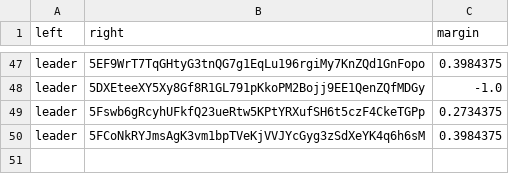
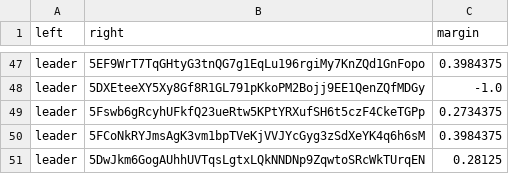
Before and after one commit to 404-Repo/404-active-competition, a CSV file: rounds/6/matches_matrix.csv, drawn as a sheet; only a part is shown, gaps mark what is left out.

Commit message:
Update matches matrix for round 6

```diff
--- a/rounds/6/matches_matrix.csv
+++ b/rounds/6/matches_matrix.csv
@@ -50 +50,2 @@ leader,5Fswb6gRcyhUFkfQ23ueRtw5KPtYRXufSH6t5czF4CkeTGPp,0.2734375
 leader,5FCoNkRYJmsAgK3vm1bpTVeKjVVJYcGyg3zSdXeYK4q6h6sM,0.3984375
+leader,5DwJkm6GogAUhhUVTqsLgtxLQkNNDNp9ZqwtoSRcWkTUrqEN,0.28125
```
